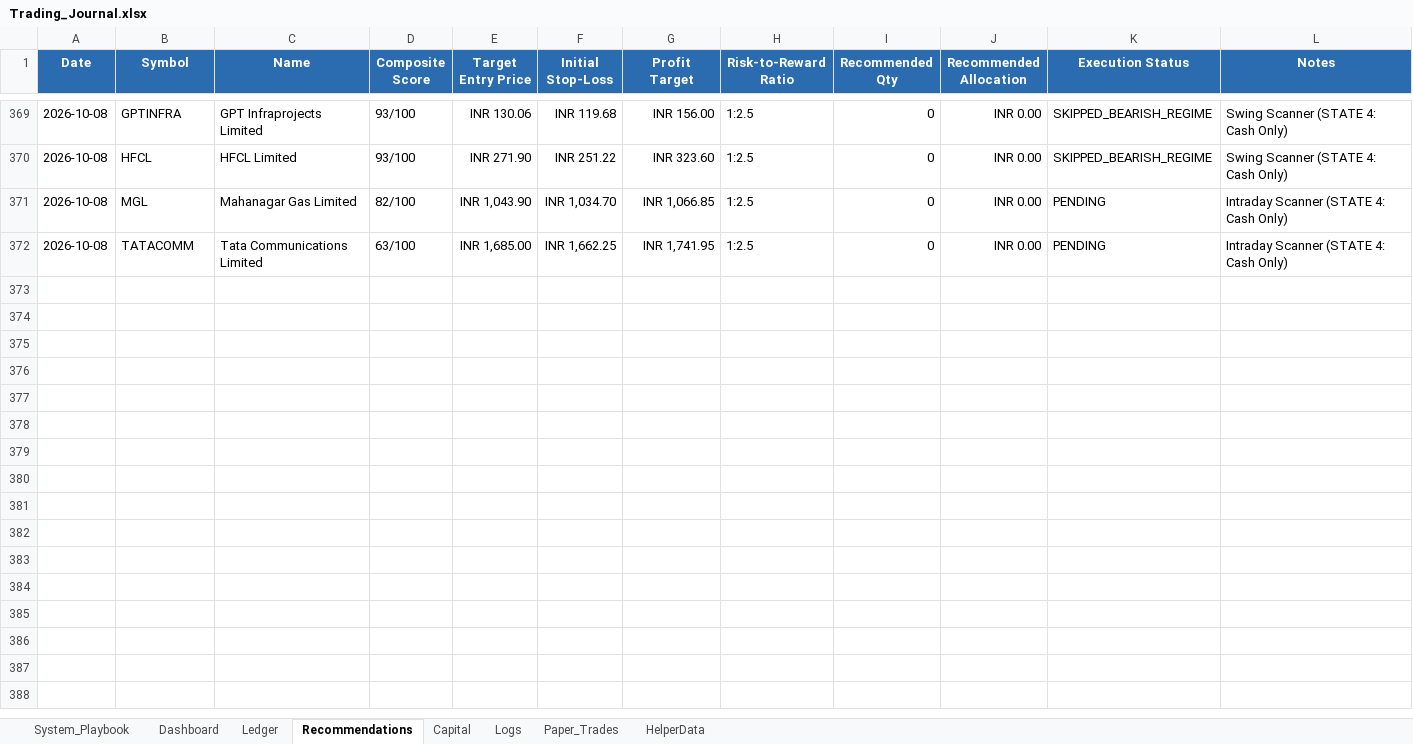
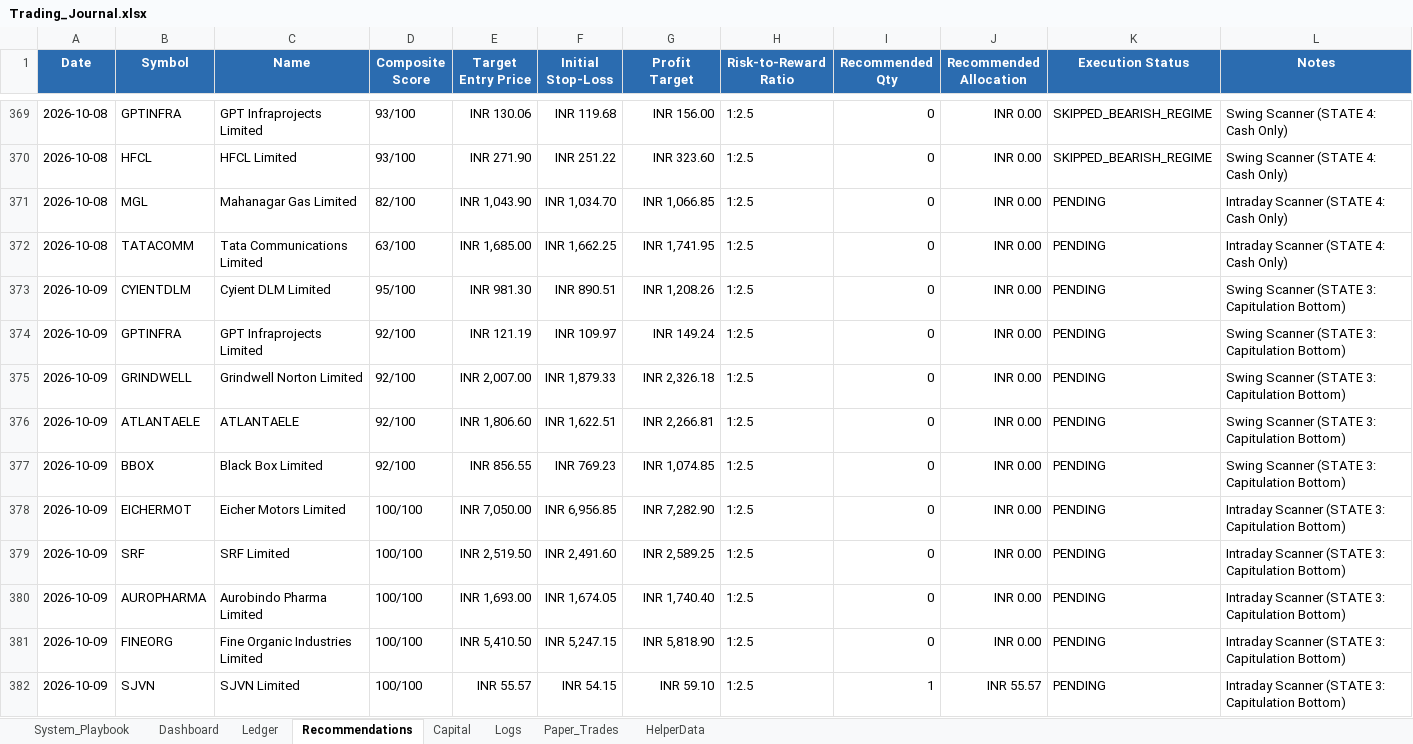
Before and after one commit to SyedTousifMasood/HalaalTrading, an Excel workbook: Trading_Journal.xlsx, sheet Recommendations, drawn as a sheet; only a part is shown, gaps mark what is left out; values as stored, in another font and other column widths than the file's, no borders; the diff names each change by its address in the sheet, - before the commit and + after, or states it on an @@ line.

```diff
--- a/Trading_Journal.xlsx (sheet Recommendations)
+++ b/Trading_Journal.xlsx (sheet Recommendations)
+row 373: 2026-10-09 | CYIENTDLM | Cyient DLM Limited | 95/100 | INR 981.30 | INR 890.51 | INR 1,208.26 | 1:2.5 | 0 | INR 0.00 | PENDING | Swing Scanner (STATE 3: Capitulation Bottom)
+row 374: 2026-10-09 | GPTINFRA | GPT Infraprojects Limited | 92/100 | INR 121.19 | INR 109.97 | INR 149.24 | 1:2.5 | 0 | INR 0.00 | PENDING | Swing Scanner (STATE 3: Capitulation Bottom)
+row 375: 2026-10-09 | GRINDWELL | Grindwell Norton Limited | 92/100 | INR 2,007.00 | INR 1,879.33 | INR 2,326.18 | 1:2.5 | 0 | INR 0.00 | PENDING | Swing Scanner (STATE 3: Capitulation Bottom)
+row 376: 2026-10-09 | ATLANTAELE | ATLANTAELE | 92/100 | INR 1,806.60 | INR 1,622.51 | INR 2,266.81 | 1:2.5 | 0 | INR 0.00 | PENDING | Swing Scanner (STATE 3: Capitulation Bottom)
+row 377: 2026-10-09 | BBOX | Black Box Limited | 92/100 | INR 856.55 | INR 769.23 | INR 1,074.85 | 1:2.5 | 0 | INR 0.00 | PENDING | Swing Scanner (STATE 3: Capitulation Bottom)
+row 378: 2026-10-09 | EICHERMOT | Eicher Motors Limited | 100/100 | INR 7,050.00 | INR 6,956.85 | INR 7,282.90 | 1:2.5 | 0 | INR 0.00 | PENDING | Intraday Scanner (STATE 3: Capitulation Bottom)
+row 379: 2026-10-09 | SRF | SRF Limited | 100/100 | INR 2,519.50 | INR 2,491.60 | INR 2,589.25 | 1:2.5 | 0 | INR 0.00 | PENDING | Intraday Scanner (STATE 3: Capitulation Bottom)
+row 380: 2026-10-09 | AUROPHARMA | Aurobindo Pharma Limited | 100/100 | INR 1,693.00 | INR 1,674.05 | INR 1,740.40 | 1:2.5 | 0 | INR 0.00 | PENDING | Intraday Scanner (STATE 3: Capitulation Bottom)
+row 381: 2026-10-09 | FINEORG | Fine Organic Industries Limited | 100/100 | INR 5,410.50 | INR 5,247.15 | INR 5,818.90 | 1:2.5 | 0 | INR 0.00 | PENDING | Intraday Scanner (STATE 3: Capitulation Bottom)
+row 382: 2026-10-09 | SJVN | SJVN Limited | 100/100 | INR 55.57 | INR 54.15 | INR 59.10 | 1:2.5 | 1 | INR 55.57 | PENDING | Intraday Scanner (STATE 3: Capitulation Bottom)
```
Also changed, not shown: sheet Dashboard, charts or pictures, 2 other files.
